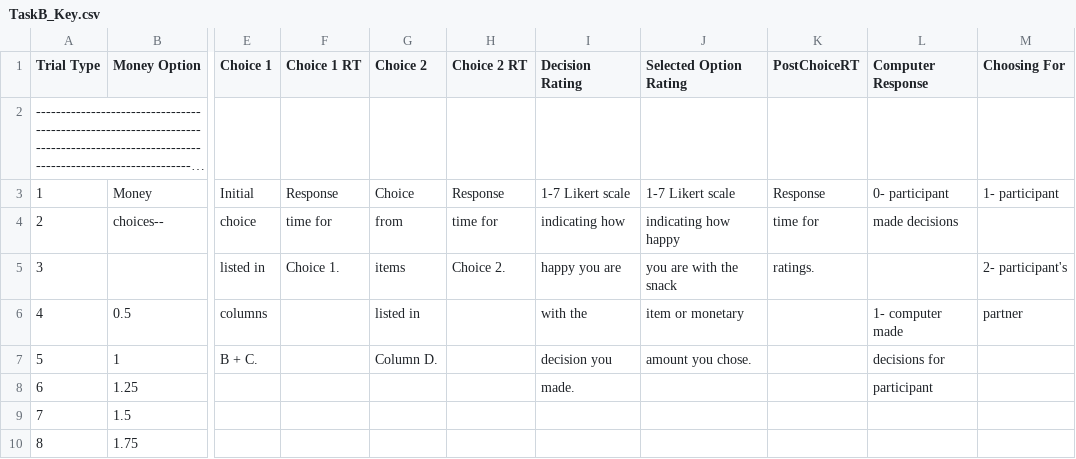
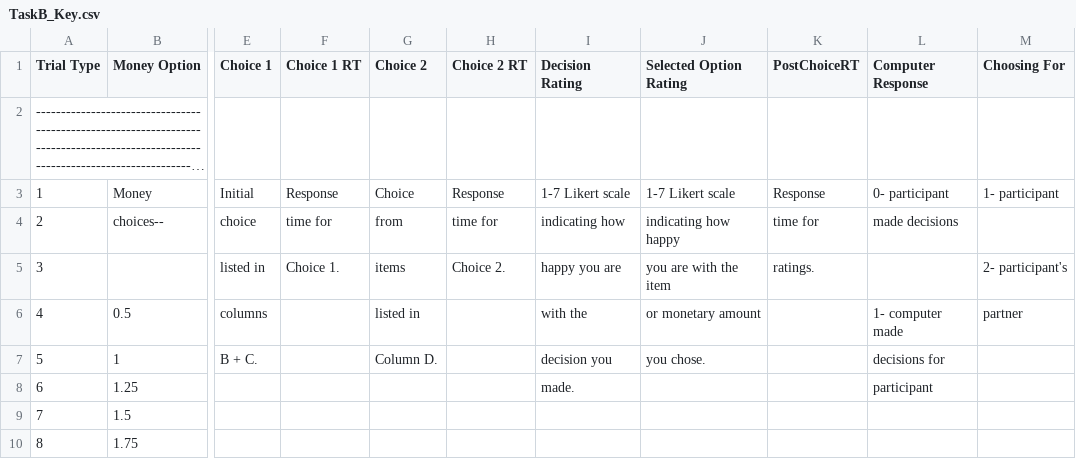
Before and after one commit to Lingwei-oy/Lab_Candidate_Assignment, a CSV file: TaskB_Key.csv, drawn as a sheet; only a part is shown, gaps mark what is left out; long unchanged cells end in …; the diff names each change by its address in the sheet, - before the commit and + after, or states it on an @@ line.

Commit message:
Update TaskB_Key.csv

```diff
--- a/TaskB_Key.csv
+++ b/TaskB_Key.csv
-J5 (Selected Option Rating): you are with the snack
+J5 (Selected Option Rating): you are with the item
-J6 (Selected Option Rating): item or monetary
+J6 (Selected Option Rating): or monetary amount
-J7 (Selected Option Rating): amount you chose.
+J7 (Selected Option Rating): you chose.
```
